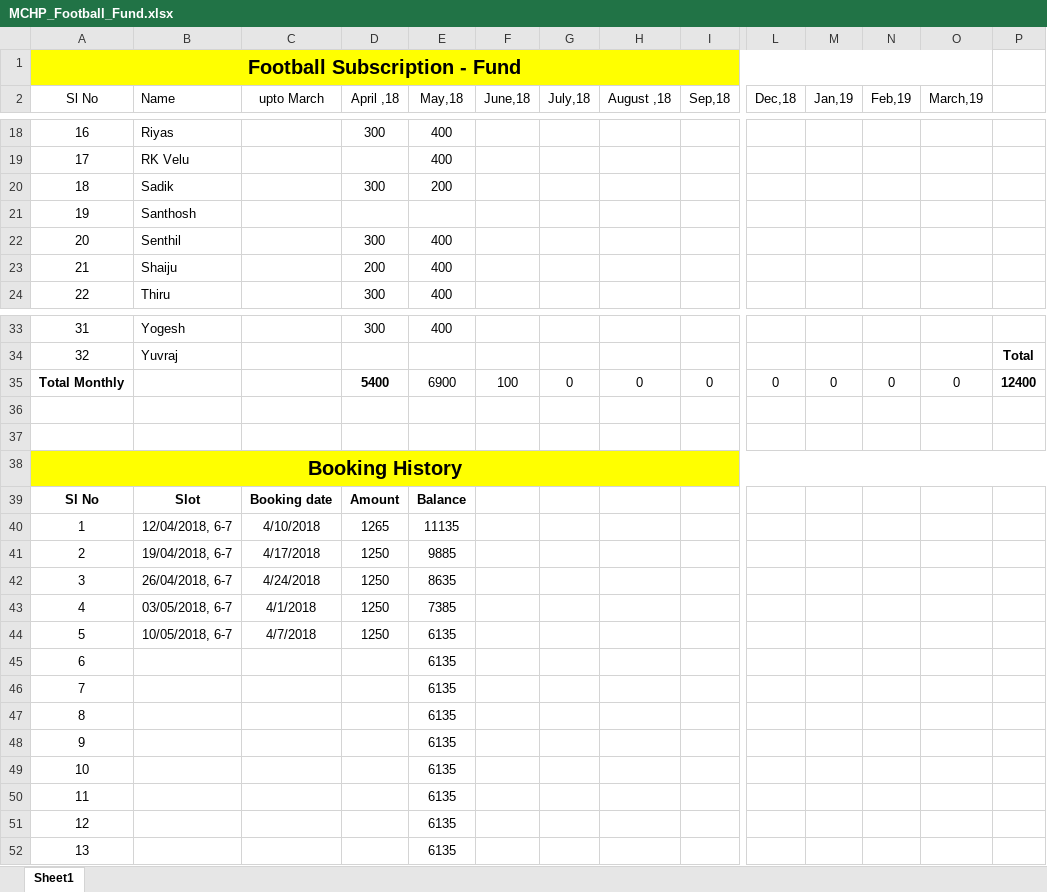
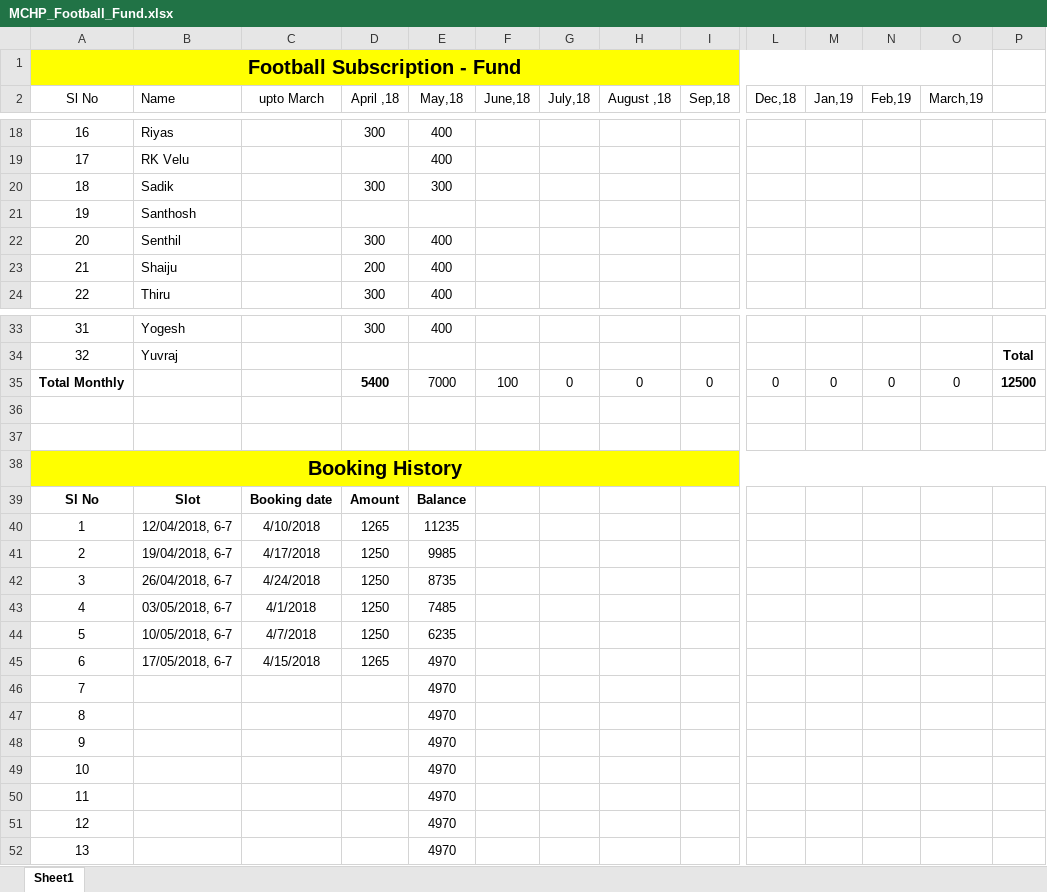
Before and after one commit to TintuVayalattu/fb_fund, an Excel workbook: MCHP_Football_Fund.xlsx, sheet Sheet1, drawn as a sheet; only a part is shown, gaps mark what is left out; values as stored, in another font and other column widths than the file's, no borders; conditional formats not drawn; removed rows and columns are numbered as before the commit, all else as after; rows hold the shown columns only; the diff names each change by its address in the sheet, - before the commit and + after, or states it on an @@ line.

Commit message:
booked for 17may18

```diff
--- a/MCHP_Football_Fund.xlsx (sheet Sheet1)
+++ b/MCHP_Football_Fund.xlsx (sheet Sheet1)
-E20 (May,18): 200
+E20 (May,18): 300
-E35 (May,18): 6900
+E35 (May,18): 7000
-P35: 12400
+P35: 12500
-E40 (May,18): 11135
+E40 (May,18): 11235
-E41 (May,18): 9885
+E41 (May,18): 9985
-E42 (May,18): 8635
+E42 (May,18): 8735
-E43 (May,18): 7385
+E43 (May,18): 7485
-E44 (May,18): 6135
+E44 (May,18): 6235
-row 45: 6 |  |  |  | 6135
-row 46: 7 |  |  |  | 6135
-row 47: 8 |  |  |  | 6135
-row 48: 9 |  |  |  | 6135
-row 49: 10 |  |  |  | 6135
-row 50: 11 |  |  |  | 6135
-row 51: 12 |  |  |  | 6135
-row 52: 13 |  |  |  | 6135
+row 45: 6 | 17/05/2018, 6-7 | 4/15/2018 | 1265 | 4970
+row 46: 7 |  |  |  | 4970
+row 47: 8 |  |  |  | 4970
+row 48: 9 |  |  |  | 4970
+row 49: 10 |  |  |  | 4970
+row 50: 11 |  |  |  | 4970
+row 51: 12 |  |  |  | 4970
+row 52: 13 |  |  |  | 4970
```
